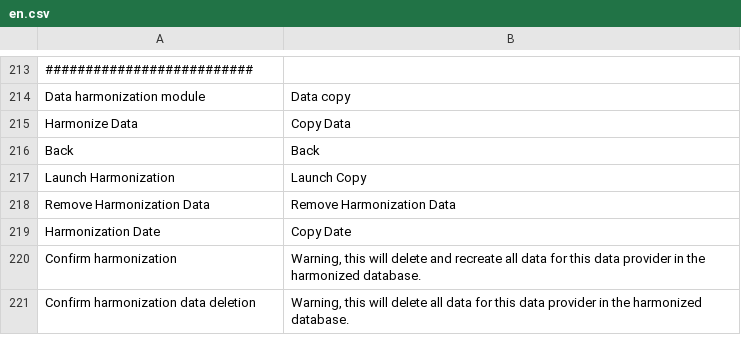
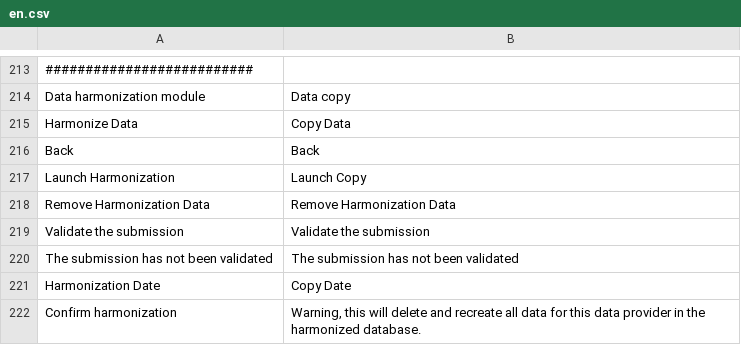
Before and after one commit to IGNF/ogam, a CSV file: website/htdocs/server_zend/ogamServer/app/lang/en.csv, drawn as a sheet; only a part is shown, gaps mark what is left out; the shorter side is filled out with more unchanged rows; the diff names each change by its address in the sheet, - before the commit and + after, or states it on an @@ line.

Commit message:
OGAM-721 Lors du premier affichage de la page de recopie des données il est possible de recopier des données non validées
Former-commit-id: b2ce35318a4f1829088f21f1445f4f18c224ec83

```diff
--- a/website/htdocs/server_zend/ogamServer/app/lang/en.csv
+++ b/website/htdocs/server_zend/ogamServer/app/lang/en.csv
+row 219: Validate the submission | Validate the submission
+row 220: The submission has not been validated | The submission has not been validated
```
Also changed, not shown: website/htdocs/server_zend/ogamServer/app/lang/fr.csv, 2 other files.
